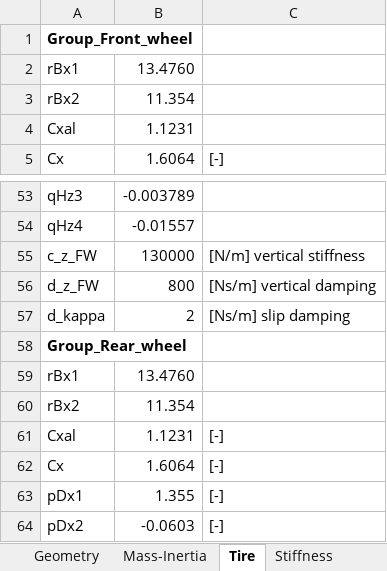
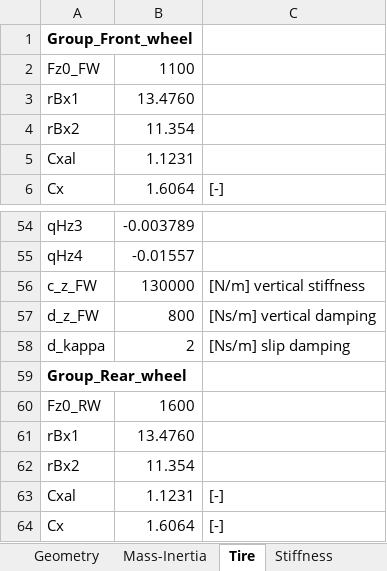
Before and after one commit to TUMFTM/motorcycle_model, an Excel workbook: Data/Data.xlsx, sheet Tire, drawn as a sheet; only a part is shown, gaps mark what is left out; the shorter side is filled out with more unchanged rows; values as stored, in another font and other column widths than the file's, no borders; the diff names each change by its address in the sheet, - before the commit and + after, or states it on an @@ line.

Commit message:
Updated tire model (dynamic radius takes into account tire compression)

```diff
--- a/Data/Data.xlsx (sheet Tire)
+++ b/Data/Data.xlsx (sheet Tire)
+row 2: Fz0_FW | 1100
+row 60: Fz0_RW | 1600
```
Also changed, not shown: 3 other files.
